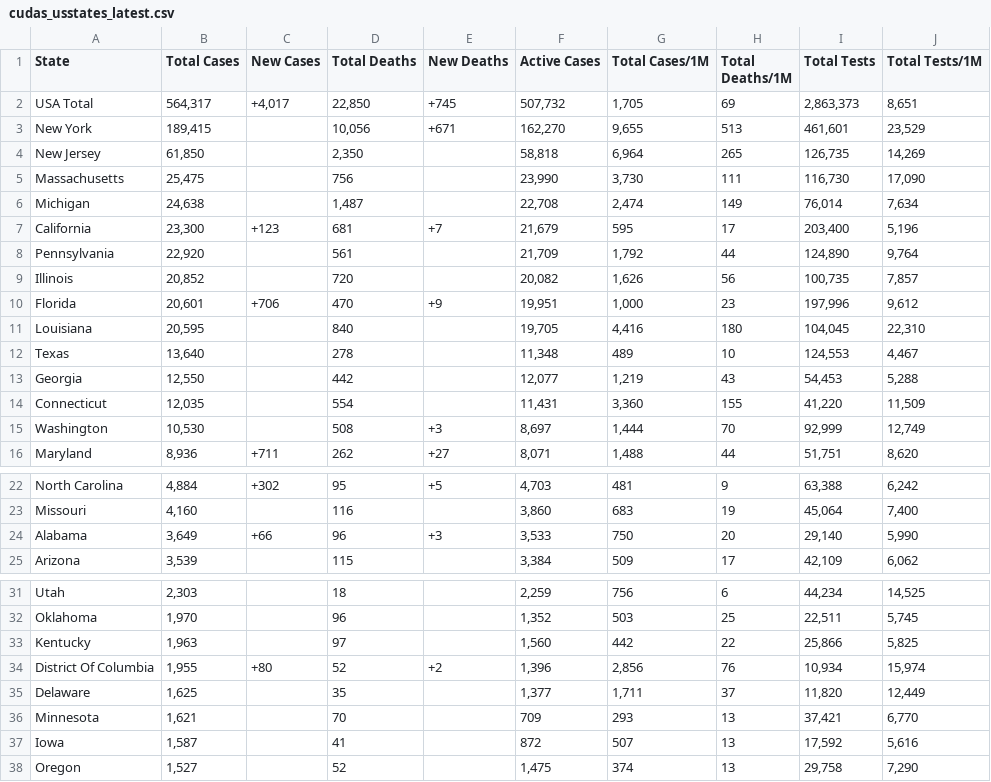
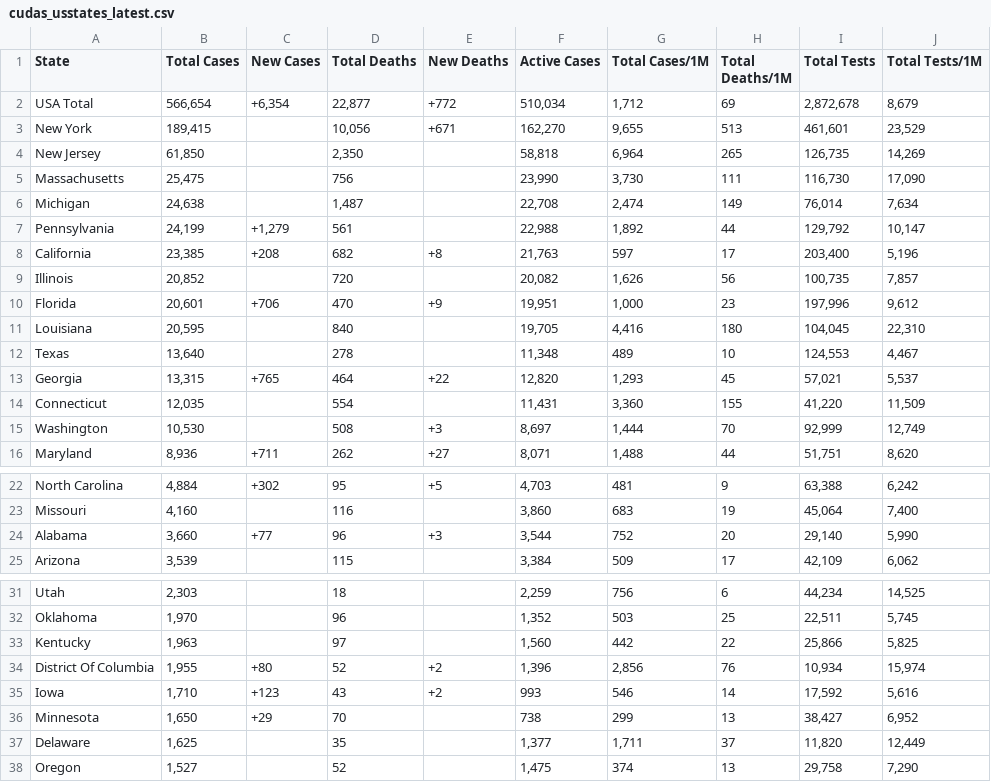
Before and after one commit to WeatherEric/covid19, a CSV file: latestdata/cudas_usstates_latest.csv, drawn as a sheet; only a part is shown, gaps mark what is left out; the diff covers the shown part only.

Commit message:
20200413 16:30:01Z Upload

```diff
--- a/latestdata/cudas_usstates_latest.csv
+++ b/latestdata/cudas_usstates_latest.csv
@@ -1,3 +1,3 @@
 State,Total Cases,New Cases,Total Deaths,New Deaths,Active Cases,Total Cases/1M,Total Deaths/1M,Total Tests,Total Tests/1M
-USA Total,"564,317","+4,017","22,850",+745,"507,732","1,705",69,"2,863,373","8,651"
+USA Total,"566,654","+6,354","22,877",+772,"510,034","1,712",69,"2,872,678","8,679"
 New York,"189,415",,"10,056",+671,"162,270","9,655",513,"461,601","23,529"
@@ -6,4 +6,4 @@ Massachusetts,"25,475",,756,,"23,990","3,730",111,"116,730","17,090"
 Michigan,"24,638",,"1,487",,"22,708","2,474",149,"76,014","7,634"
-California,"23,300",+123,681,+7,"21,679",595,17,"203,400","5,196"
-Pennsylvania,"22,920",,561,,"21,709","1,792",44,"124,890","9,764"
+Pennsylvania,"24,199","+1,279",561,,"22,988","1,892",44,"129,792","10,147"
+California,"23,385",+208,682,+8,"21,763",597,17,"203,400","5,196"
 Illinois,"20,852",,720,,"20,082","1,626",56,"100,735","7,857"
@@ -12,3 +12,3 @@ Louisiana,"20,595",,840,,"19,705","4,416",180,"104,045","22,310"
 Texas,"13,640",,278,,"11,348",489,10,"124,553","4,467"
-Georgia,"12,550",,442,,"12,077","1,219",43,"54,453","5,288"
+Georgia,"13,315",+765,464,+22,"12,820","1,293",45,"57,021","5,537"
 Connecticut,"12,035",,554,,"11,431","3,360",155,"41,220","11,509"
@@ -23,3 +23,3 @@ North Carolina,"4,884",+302,95,+5,"4,703",481,9,"63,388","6,242"
 Missouri,"4,160",,116,,"3,860",683,19,"45,064","7,400"
-Alabama,"3,649",+66,96,+3,"3,533",750,20,"29,140","5,990"
+Alabama,"3,660",+77,96,+3,"3,544",752,20,"29,140","5,990"
 Arizona,"3,539",,115,,"3,384",509,17,"42,109","6,062"
@@ -34,5 +34,5 @@ Kentucky,"1,963",,97,,"1,560",442,22,"25,866","5,825"
 District Of Columbia,"1,955",+80,52,+2,"1,396","2,856",76,"10,934","15,974"
+Iowa,"1,710",+123,43,+2,993,546,14,"17,592","5,616"
+Minnesota,"1,650",+29,70,,738,299,13,"38,427","6,952"
 Delaware,"1,625",,35,,"1,377","1,711",37,"11,820","12,449"
-Minnesota,"1,621",,70,,709,293,13,"37,421","6,770"
-Iowa,"1,587",,41,,872,507,13,"17,592","5,616"
 Oregon,"1,527",,52,,"1,475",374,13,"29,758","7,290"
```
Also changed, not shown: 22 edited cells elsewhere in this file.
